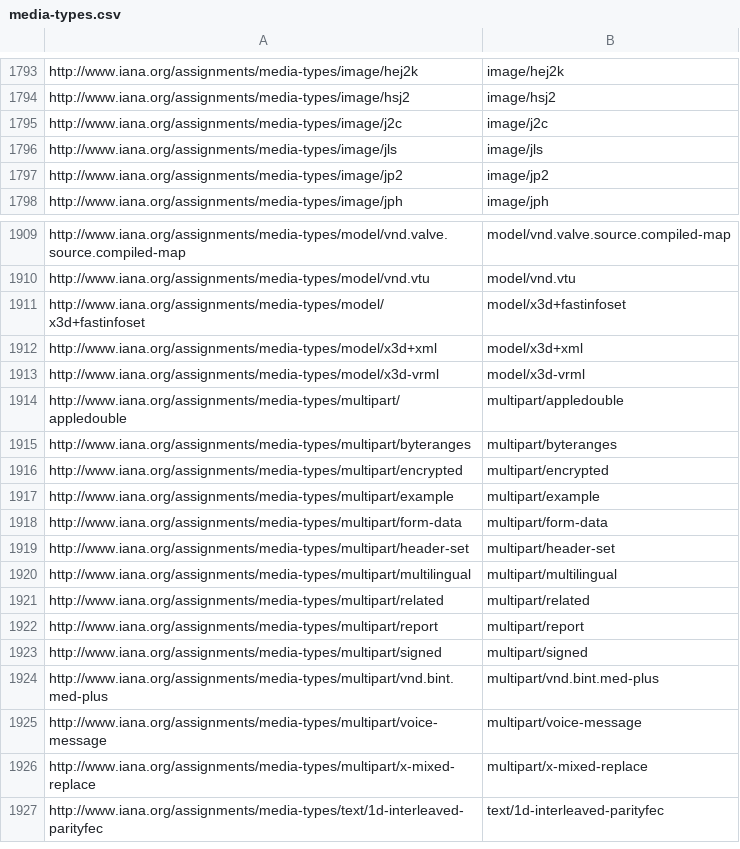
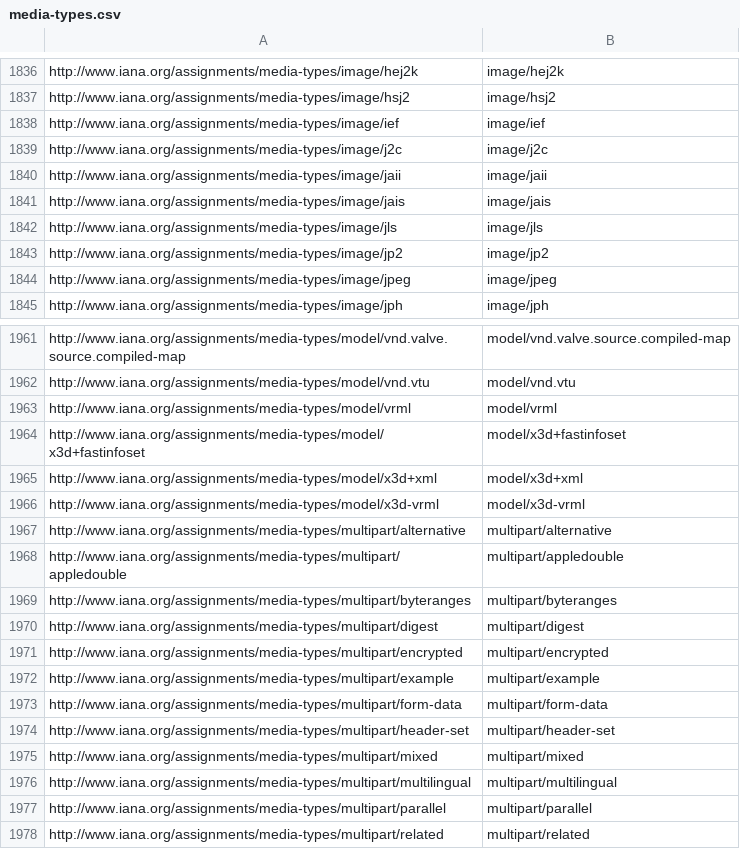
Before and after one commit to mjanez/ckanext-schemingdcat, a CSV file: ckanext/schemingdcat/codelists/dcat/csv/download/media-types.csv, drawn as a sheet; only a part is shown, gaps mark what is left out; the shorter side is filled out with more unchanged rows; the diff covers the shown part only; the diff names each change by its address in the sheet, - before the commit and + after, or states it on an @@ line.

Commit message:
Add new file types and access rights to CSV and RDF codelists

```diff
--- a/ckanext/schemingdcat/codelists/dcat/csv/download/media-types.csv
+++ b/ckanext/schemingdcat/codelists/dcat/csv/download/media-types.csv
+row 1838: http://www.iana.org/assignments/media-types/image/ief | image/ief
+row 1840: http://www.iana.org/assignments/media-types/image/jaii | image/jaii
+row 1841: http://www.iana.org/assignments/media-types/image/jais | image/jais
+row 1844: http://www.iana.org/assignments/media-types/image/jpeg | image/jpeg
+row 1963: http://www.iana.org/assignments/media-types/model/vrml | model/vrml
+row 1967: http://www.iana.org/assignments/media-types/multipart/alternative | multipart/alternative
+row 1970: http://www.iana.org/assignments/media-types/multipart/digest | multipart/digest
+row 1975: http://www.iana.org/assignments/media-types/multipart/mixed | multipart/mixed
+row 1977: http://www.iana.org/assignments/media-types/multipart/parallel | multipart/parallel
```
Also changed, not shown: 55 added rows and 1 removed row elsewhere in this file, ckanext/schemingdcat/codelists/dcat/csv/download/file-types.csv, ckanext/schemingdcat/codelists/dcat/csv/download/licenses.csv, 7 other files.
